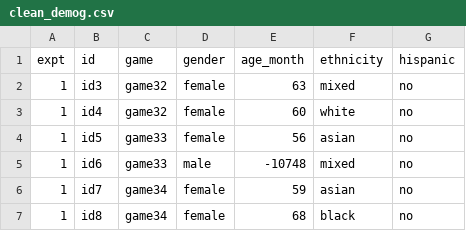
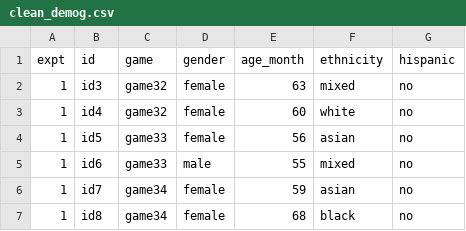
Before and after one commit to vboyce/kid-tangrams, a CSV file: data/expt_1/clean_demog.csv, drawn as a sheet; only a part is shown.

Commit message:
fix typo

```diff
--- a/data/expt_1/clean_demog.csv
+++ b/data/expt_1/clean_demog.csv
@@ -4,3 +4,3 @@ expt,id,game,gender,age_month,ethnicity,hispanic
 1,id5,game33,female,56,asian,no
-1,id6,game33,male,-10748,mixed,no
+1,id6,game33,male,55,mixed,no
 1,id7,game34,female,59,asian,no
```
